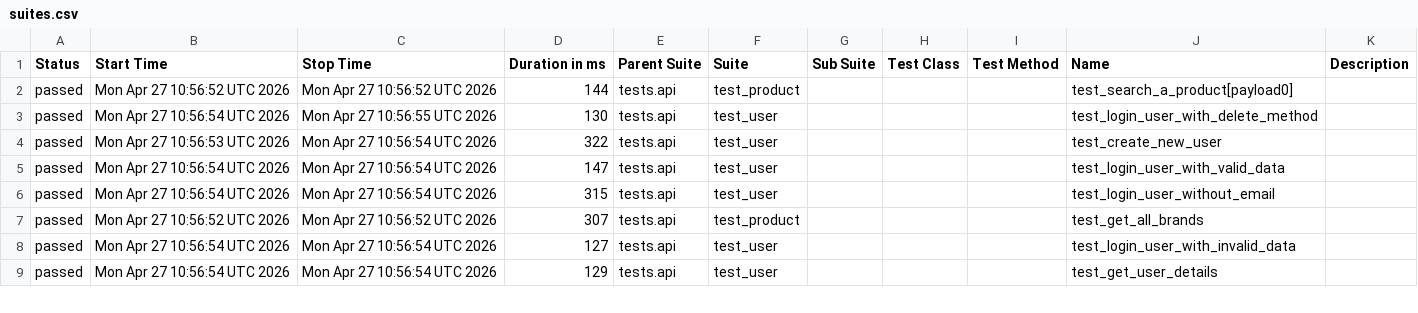
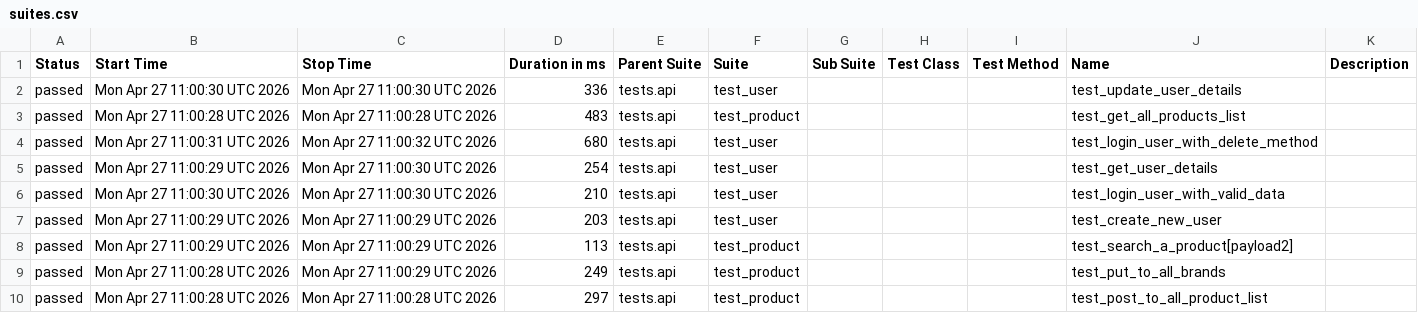
Before and after one commit to zia-kayani/AutomationExercise, a CSV file: api/data/suites.csv, drawn as a sheet; only a part is shown; the diff covers the shown part only.

```diff
--- a/api/data/suites.csv
+++ b/api/data/suites.csv
@@ -1,9 +1,10 @@
 "Status","Start Time","Stop Time","Duration in ms","Parent Suite","Suite","Sub Suite","Test Class","Test Method","Name","Description"
-"passed","Mon Apr 27 10:56:52 UTC 2026","Mon Apr 27 10:56:52 UTC 2026","144","tests.api","test_product","","","","test_search_a_product[payload0]",""
-"passed","Mon Apr 27 10:56:54 UTC 2026","Mon Apr 27 10:56:55 UTC 2026","130","tests.api","test_user","","","","test_login_user_with_delete_method",""
-"passed","Mon Apr 27 10:56:53 UTC 2026","Mon Apr 27 10:56:54 UTC 2026","322","tests.api","test_user","","","","test_create_new_user",""
-"passed","Mon Apr 27 10:56:54 UTC 2026","Mon Apr 27 10:56:54 UTC 2026","147","tests.api","test_user","","","","test_login_user_with_valid_data",""
-"passed","Mon Apr 27 10:56:54 UTC 2026","Mon Apr 27 10:56:54 UTC 2026","315","tests.api","test_user","","","","test_login_user_without_email",""
-"passed","Mon Apr 27 10:56:52 UTC 2026","Mon Apr 27 10:56:52 UTC 2026","307","tests.api","test_product","","","","test_get_all_brands",""
-"passed","Mon Apr 27 10:56:54 UTC 2026","Mon Apr 27 10:56:54 UTC 2026","127","tests.api","test_user","","","","test_login_user_with_invalid_data",""
-"passed","Mon Apr 27 10:56:54 UTC 2026","Mon Apr 27 10:56:54 UTC 2026","129","tests.api","test_user","","","","test_get_user_details",""
+"passed","Mon Apr 27 11:00:30 UTC 2026","Mon Apr 27 11:00:30 UTC 2026","336","tests.api","test_user","","","","test_update_user_details",""
+"passed","Mon Apr 27 11:00:28 UTC 2026","Mon Apr 27 11:00:28 UTC 2026","483","tests.api","test_product","","","","test_get_all_products_list",""
+"passed","Mon Apr 27 11:00:31 UTC 2026","Mon Apr 27 11:00:32 UTC 2026","680","tests.api","test_user","","","","test_login_user_with_delete_method",""
+"passed","Mon Apr 27 11:00:29 UTC 2026","Mon Apr 27 11:00:30 UTC 2026","254","tests.api","test_user","","","","test_get_user_details",""
+"passed","Mon Apr 27 11:00:30 UTC 2026","Mon Apr 27 11:00:30 UTC 2026","210","tests.api","test_user","","","","test_login_user_with_valid_data",""
+"passed","Mon Apr 27 11:00:29 UTC 2026","Mon Apr 27 11:00:29 UTC 2026","203","tests.api","test_user","","","","test_create_new_user",""
+"passed","Mon Apr 27 11:00:29 UTC 2026","Mon Apr 27 11:00:29 UTC 2026","113","tests.api","test_product","","","","test_search_a_product[payload2]",""
+"passed","Mon Apr 27 11:00:28 UTC 2026","Mon Apr 27 11:00:29 UTC 2026","249","tests.api","test_product","","","","test_put_to_all_brands",""
+"passed","Mon Apr 27 11:00:28 UTC 2026","Mon Apr 27 11:00:28 UTC 2026","297","tests.api","test_product","","","","test_post_to_all_product_list",""
```
Also changed, not shown: 1 removed row and 31 edited cells elsewhere in this file, 46 other files.
